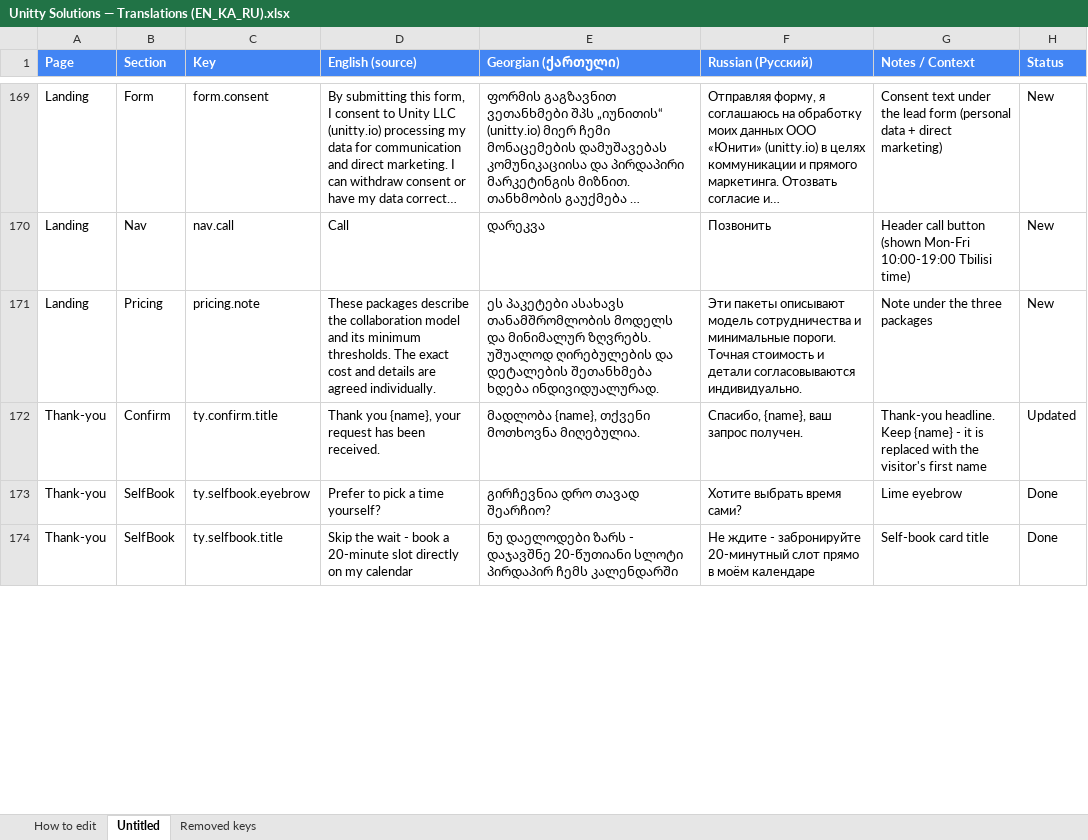
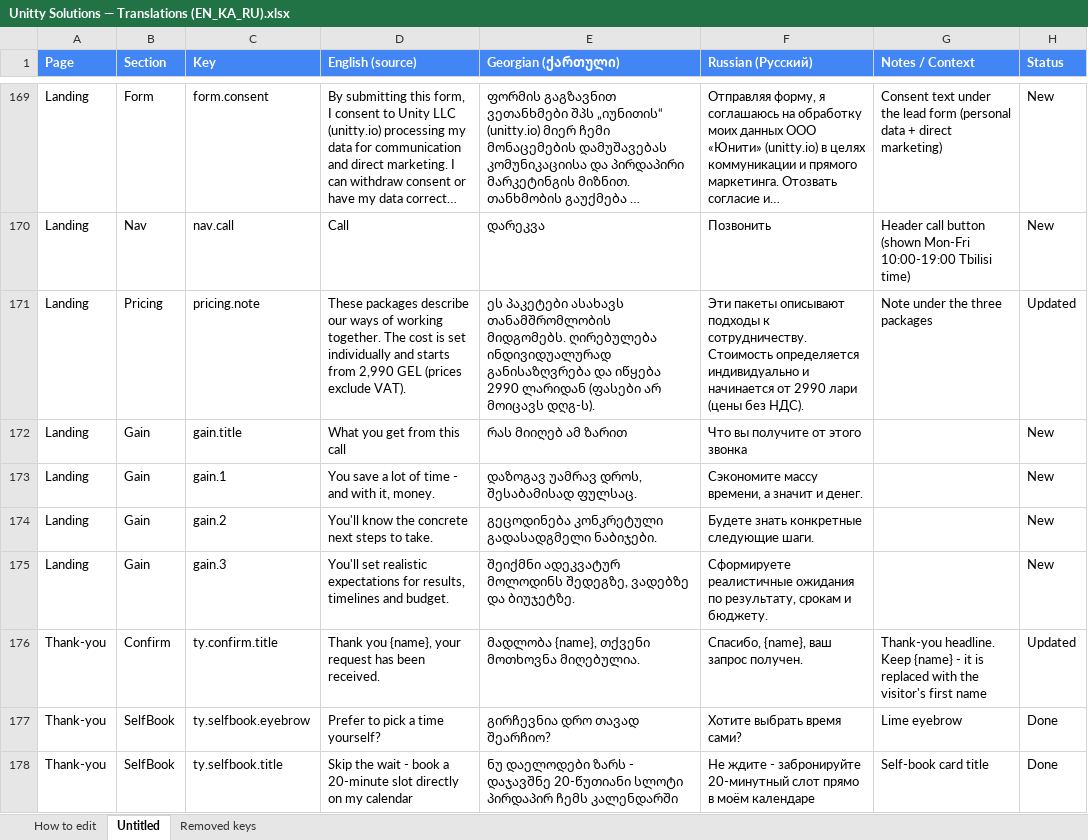
Before and after one commit to Unitty-hub/unitty-solutions-landing, an Excel workbook: Claude outputs/Unitty Solutions — Translations (EN_KA_RU).xlsx, sheet Untitled, drawn as a sheet; only a part is shown, gaps mark what is left out; long unchanged cells end in …; values as stored, in another font and other column widths than the file's, no borders; the diff covers the shown part only; the diff names each change by its address in the sheet, - before the commit and + after, or states it on an @@ line.

```diff
--- a/Claude outputs/Unitty Solutions — Translations (EN_KA_RU).xlsx (sheet Untitled)
+++ b/Claude outputs/Unitty Solutions — Translations (EN_KA_RU).xlsx (sheet Untitled)
-D171 (English (source)): …packages describe the collaboration model and its minimum thresholds. The exact cost and details are agreed individually.
+D171 (English (source)): …packages describe our ways of working together. The cost is set individually and starts from 2,990 GEL (prices exclude VAT).
-E171 (Georgian (ქართული)): …ასახავს თანამშრომლობის მოდელს და მინიმალურ ზღვრებს. უშუალოდ ღირებულების და დეტალების შეთანხმება ხდება ინდივიდუალურად.
+E171 (Georgian (ქართული)): …ასახავს თანამშრომლობის მიდგომებს. ღირებულება ინდივიდუალურად განისაზღვრება და იწყება 2990 ლარიდან (ფასები არ მოიცავს დღგ-ს).
-F171 (Russian (Русский)): …пакеты описывают модель сотрудничества и минимальные пороги. Точная стоимость и детали согласовываются индивидуально.
+F171 (Russian (Русский)): …пакеты описывают подходы к сотрудничеству. Стоимость определяется индивидуально и начинается от 2990 лари (цены без НДС).
-H171 (Status): New
+H171 (Status): Updated
+row 172: Landing | Gain | gain.title | What you get from this call | რას მიიღებ ამ ზარით | Что вы получите от этого звонка |  | New
+row 173: Landing | Gain | gain.1 | You save a lot of time - and with it, money. | დაზოგავ უამრავ დროს, შესაბამისად ფულსაც. | Сэкономите массу времени, а значит и денег. |  | New
+row 174: Landing | Gain | gain.2 | You'll know the concrete next steps to take. | გეცოდინება კონკრეტული გადასადგმელი ნაბიჯები. | Будете знать конкретные следующие шаги. |  | New
+row 175: Landing | Gain | gain.3 | You'll set realistic expectations for results, timelines and budget. | შეიქმნი ადეკვატურ მოლოდინს შედეგზე, ვადებზე და ბიუჯეტზე. | Сформируете реалистичные ожидания по результату, срокам и бюджету. |  | New
```
Also changed, not shown: 1 added row, 8 removed rows and 55 edited cells elsewhere in this sheet, sheet Removed keys, 5 other files.
